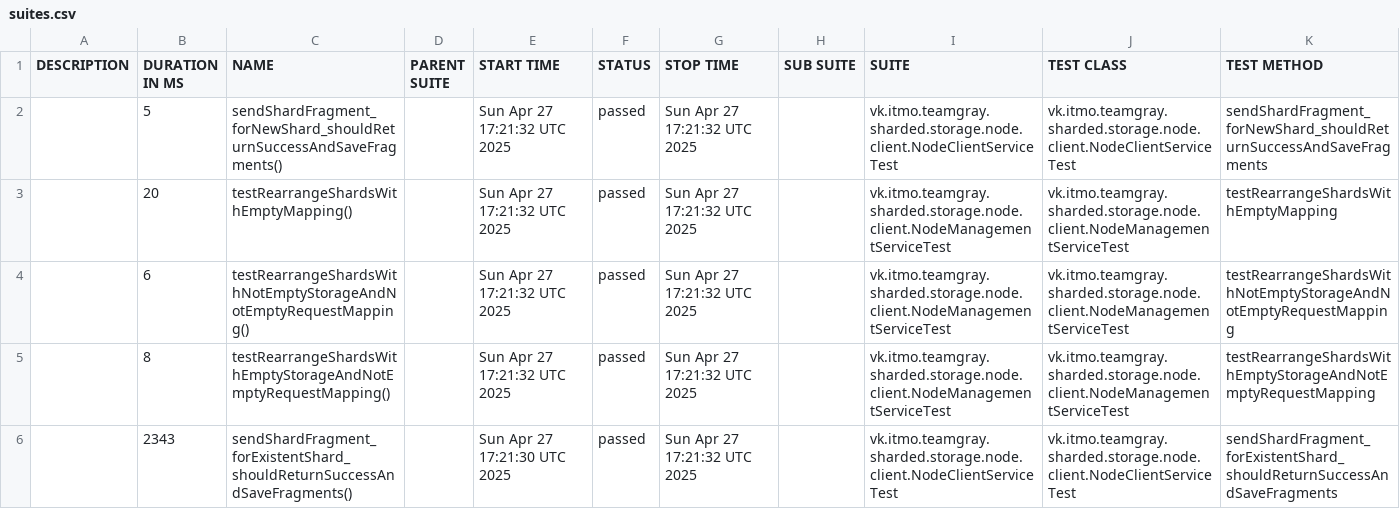
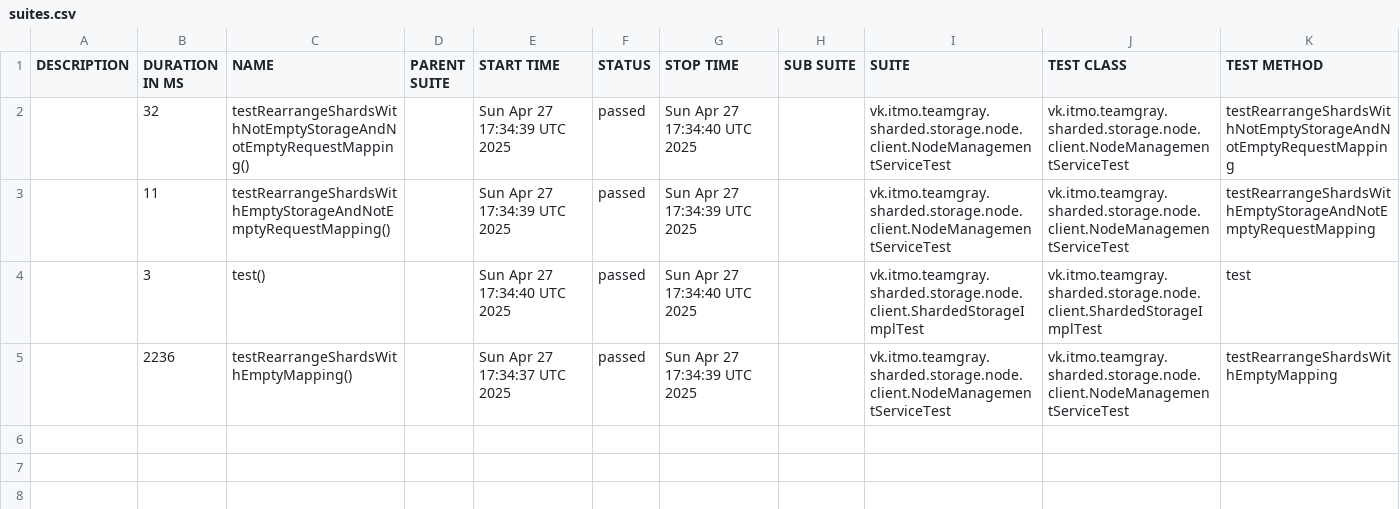
Before and after one commit to Team-Gray-ITMO/sharded-storage, a CSV file: data/suites.csv, drawn as a sheet.

```diff
--- a/data/suites.csv
+++ b/data/suites.csv
@@ -1,6 +1,5 @@
 "DESCRIPTION","DURATION IN MS","NAME","PARENT SUITE","START TIME","STATUS","STOP TIME","SUB SUITE","SUITE","TEST CLASS","TEST METHOD"
-"","5","sendShardFragment_forNewShard_shouldReturnSuccessAndSaveFragments()","","Sun Apr 27 17:21:32 UTC 2025","passed","Sun Apr 27 17:21:32 UTC 2025","","vk.itmo.teamgray.sharded.storage.node.client.NodeClientServiceTest","vk.itmo.teamgray.sharded.storage.node.client.NodeClientServiceTest","sendShardFragment_forNewShard_shouldReturnSuccessAndSaveFragments"
-"","20","testRearrangeShardsWithEmptyMapping()","","Sun Apr 27 17:21:32 UTC 2025","passed","Sun Apr 27 17:21:32 UTC 2025","","vk.itmo.teamgray.sharded.storage.node.client.NodeManagementServiceTest","vk.itmo.teamgray.sharded.storage.node.client.NodeManagementServiceTest","testRearrangeShardsWithEmptyMapping"
-"","6","testRearrangeShardsWithNotEmptyStorageAndNotEmptyRequestMapping()","","Sun Apr 27 17:21:32 UTC 2025","passed","Sun Apr 27 17:21:32 UTC 2025","","vk.itmo.teamgray.sharded.storage.node.client.NodeManagementServiceTest","vk.itmo.teamgray.sharded.storage.node.client.NodeManagementServiceTest","testRearrangeShardsWithNotEmptyStorageAndNotEmptyRequestMapping"
-"","8","testRearrangeShardsWithEmptyStorageAndNotEmptyRequestMapping()","","Sun Apr 27 17:21:32 UTC 2025","passed","Sun Apr 27 17:21:32 UTC 2025","","vk.itmo.teamgray.sharded.storage.node.client.NodeManagementServiceTest","vk.itmo.teamgray.sharded.storage.node.client.NodeManagementServiceTest","testRearrangeShardsWithEmptyStorageAndNotEmptyRequestMapping"
-"","2343","sendShardFragment_forExistentShard_shouldReturnSuccessAndSaveFragments()","","Sun Apr 27 17:21:30 UTC 2025","passed","Sun Apr 27 17:21:32 UTC 2025","","vk.itmo.teamgray.sharded.storage.node.client.NodeClientServiceTest","vk.itmo.teamgray.sharded.storage.node.client.NodeClientServiceTest","sendShardFragment_forExistentShard_shouldReturnSuccessAndSaveFragments"
+"","32","testRearrangeShardsWithNotEmptyStorageAndNotEmptyRequestMapping()","","Sun Apr 27 17:34:39 UTC 2025","passed","Sun Apr 27 17:34:40 UTC 2025","","vk.itmo.teamgray.sharded.storage.node.client.NodeManagementServiceTest","vk.itmo.teamgray.sharded.storage.node.client.NodeManagementServiceTest","testRearrangeShardsWithNotEmptyStorageAndNotEmptyRequestMapping"
+"","11","testRearrangeShardsWithEmptyStorageAndNotEmptyRequestMapping()","","Sun Apr 27 17:34:39 UTC 2025","passed","Sun Apr 27 17:34:39 UTC 2025","","vk.itmo.teamgray.sharded.storage.node.client.NodeManagementServiceTest","vk.itmo.teamgray.sharded.storage.node.client.NodeManagementServiceTest","testRearrangeShardsWithEmptyStorageAndNotEmptyRequestMapping"
+"","3","test()","","Sun Apr 27 17:34:40 UTC 2025","passed","Sun Apr 27 17:34:40 UTC 2025","","vk.itmo.teamgray.sharded.storage.node.client.ShardedStorageImplTest","vk.itmo.teamgray.sharded.storage.node.client.ShardedStorageImplTest","test"
+"","2236","testRearrangeShardsWithEmptyMapping()","","Sun Apr 27 17:34:37 UTC 2025","passed","Sun Apr 27 17:34:39 UTC 2025","","vk.itmo.teamgray.sharded.storage.node.client.NodeManagementServiceTest","vk.itmo.teamgray.sharded.storage.node.client.NodeManagementServiceTest","testRearrangeShardsWithEmptyMapping"
```
Also changed, not shown: 30 other files.
